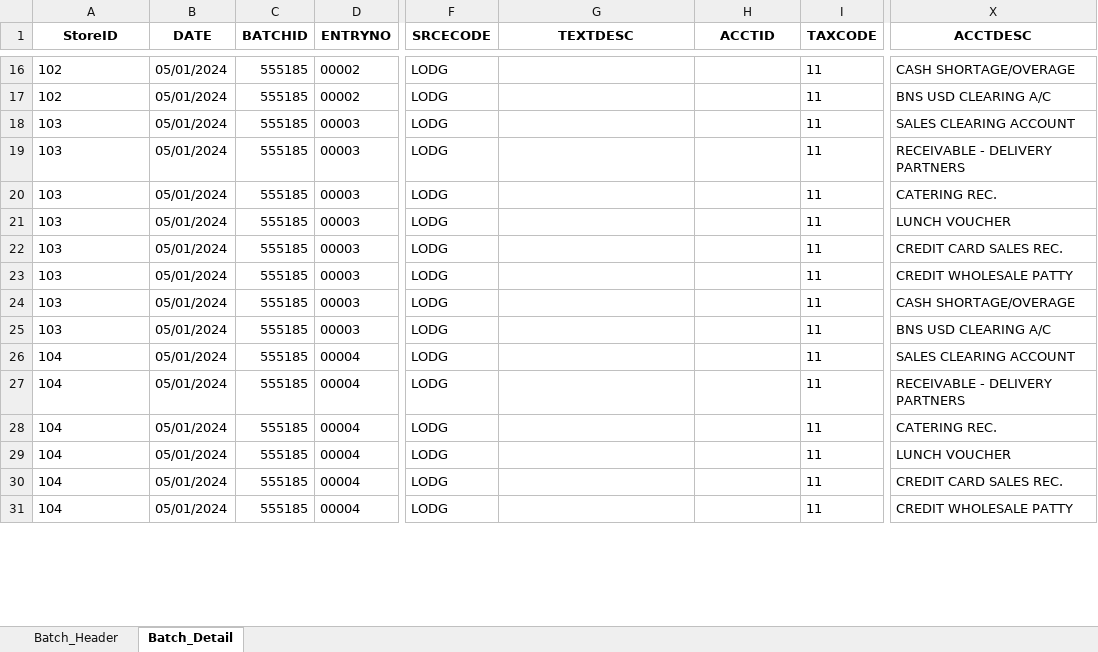
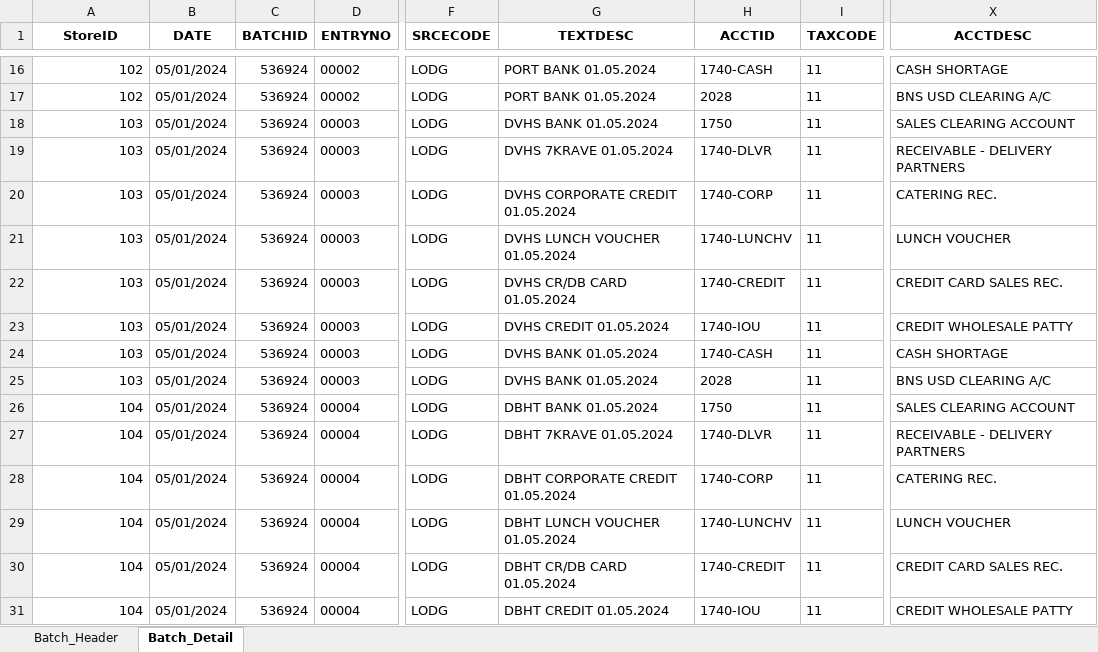
Before and after one commit to tekNorah/touchpoint-royale, an Excel workbook: CASH REPORT.xlsx, sheet Batch_Detail, drawn as a sheet; only a part is shown, gaps mark what is left out; values as stored, in another font and other column widths than the file's, no borders; the diff covers the shown part only; the diff names each change by its address in the sheet, - before the commit and + after, or states it on an @@ line.

Commit message:
Assign Account ID, Account Description and Text Description fields  * Set ACCTDESC to CASH SHORTAGE or OVERAGE based on negative/positve value  * Assign column values on Batch Detail sheet based on Store and Account Detail DataFrames

```diff
--- a/CASH REPORT.xlsx (sheet Batch_Detail)
+++ b/CASH REPORT.xlsx (sheet Batch_Detail)
-A16:A31 alignment: left
+A16:A31 alignment: right
-C16:C31 (BATCHID): 555185
+C16:C31 (BATCHID): 536924
-G16:G17 (TEXTDESC): (empty)
+G16:G17 (TEXTDESC): PORT BANK 01.05.2024
-H16 (ACCTID): (empty)
+H16 (ACCTID): 1740-CASH
-X16 (ACCTDESC): CASH SHORTAGE/OVERAGE
+X16 (ACCTDESC): CASH SHORTAGE
-H17 (ACCTID): (empty)
+H17 (ACCTID): 2028
-G18 (TEXTDESC): (empty)
+G18 (TEXTDESC): DVHS BANK 01.05.2024
-H18 (ACCTID): (empty)
+H18 (ACCTID): 1750
-G19 (TEXTDESC): (empty)
+G19 (TEXTDESC): DVHS 7KRAVE 01.05.2024
-H19 (ACCTID): (empty)
+H19 (ACCTID): 1740-DLVR
-G20 (TEXTDESC): (empty)
+G20 (TEXTDESC): DVHS CORPORATE CREDIT 01.05.2024
-H20 (ACCTID): (empty)
+H20 (ACCTID): 1740-CORP
-G21 (TEXTDESC): (empty)
+G21 (TEXTDESC): DVHS LUNCH VOUCHER 01.05.2024
-H21 (ACCTID): (empty)
+H21 (ACCTID): 1740-LUNCHV
-G22 (TEXTDESC): (empty)
+G22 (TEXTDESC): DVHS CR/DB CARD 01.05.2024
-H22 (ACCTID): (empty)
+H22 (ACCTID): 1740-CREDIT
-G23 (TEXTDESC): (empty)
+G23 (TEXTDESC): DVHS CREDIT 01.05.2024
-H23 (ACCTID): (empty)
+H23 (ACCTID): 1740-IOU
-G24:G25 (TEXTDESC): (empty)
+G24:G25 (TEXTDESC): DVHS BANK 01.05.2024
-H24 (ACCTID): (empty)
+H24 (ACCTID): 1740-CASH
-X24 (ACCTDESC): CASH SHORTAGE/OVERAGE
+X24 (ACCTDESC): CASH SHORTAGE
-H25 (ACCTID): (empty)
+H25 (ACCTID): 2028
-G26 (TEXTDESC): (empty)
+G26 (TEXTDESC): DBHT BANK 01.05.2024
-H26 (ACCTID): (empty)
+H26 (ACCTID): 1750
-G27 (TEXTDESC): (empty)
+G27 (TEXTDESC): DBHT 7KRAVE 01.05.2024
-H27 (ACCTID): (empty)
+H27 (ACCTID): 1740-DLVR
-G28 (TEXTDESC): (empty)
+G28 (TEXTDESC): DBHT CORPORATE CREDIT 01.05.2024
-H28 (ACCTID): (empty)
+H28 (ACCTID): 1740-CORP
-G29 (TEXTDESC): (empty)
+G29 (TEXTDESC): DBHT LUNCH VOUCHER 01.05.2024
-H29 (ACCTID): (empty)
+H29 (ACCTID): 1740-LUNCHV
-G30 (TEXTDESC): (empty)
+G30 (TEXTDESC): DBHT CR/DB CARD 01.05.2024
-H30 (ACCTID): (empty)
+H30 (ACCTID): 1740-CREDIT
-G31 (TEXTDESC): (empty)
+G31 (TEXTDESC): DBHT CREDIT 01.05.2024
-H31 (ACCTID): (empty)
+H31 (ACCTID): 1740-IOU
```
Also changed, not shown: 250 edited cells and cell formats elsewhere in this sheet, sheet Batch_Header, 2 other files.
